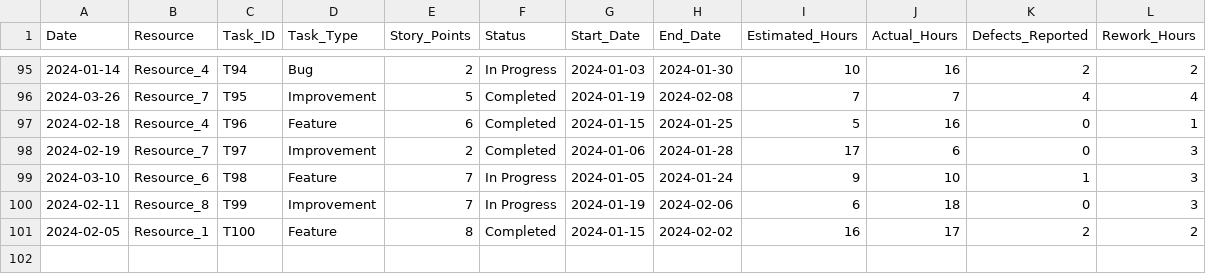
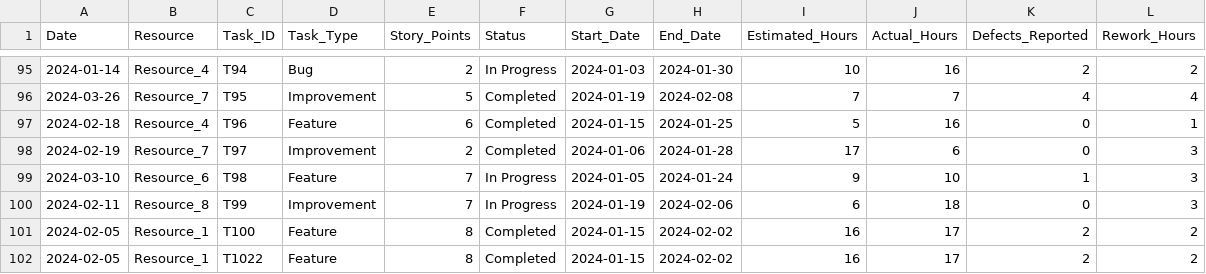
Before and after one commit to Saimohan2-4/satsure-data, a CSV file: sample_dataset_large.csv, drawn as a sheet; only a part is shown, gaps mark what is left out; the diff names each change by its address in the sheet, - before the commit and + after, or states it on an @@ line.

Commit message:
Update sample_dataset_large.csv

```diff
--- a/sample_dataset_large.csv
+++ b/sample_dataset_large.csv
+row 102: 2024-02-05 | Resource_1 | T1022 | Feature | 8 | Completed | 2024-01-15 | 2024-02-02 | 16 | 17 | 2 | 2
```
